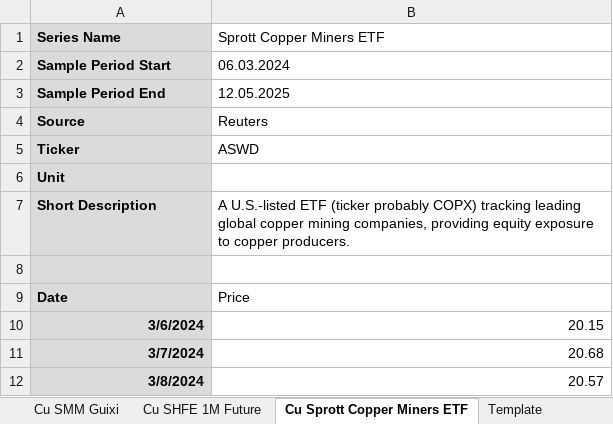
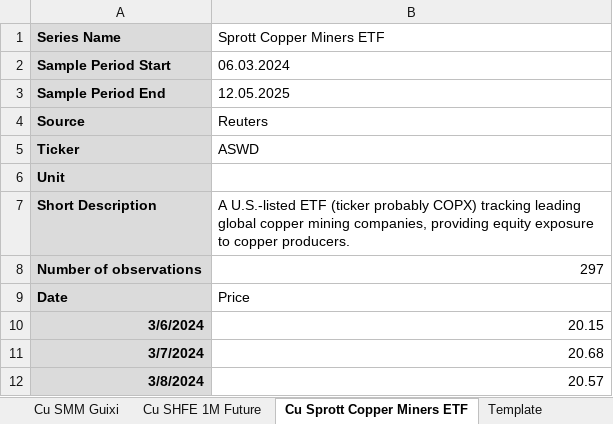
Before and after one commit to Doosheck/metals, an Excel workbook: data/Metals_ALL.xlsx, sheet Cu Sprott Copper Miners ETF, drawn as a sheet; only a part is shown; values as stored, in another font and other column widths than the file's, no borders; the diff names each change by its address in the sheet, - before the commit and + after, or states it on an @@ line.

```diff
--- a/data/Metals_ALL.xlsx (sheet Cu Sprott Copper Miners ETF)
+++ b/data/Metals_ALL.xlsx (sheet Cu Sprott Copper Miners ETF)
-row 8: (empty)
+row 8: Number of observations | 297
```
Also changed, not shown: sheet Co LME All Location, sheet Cu SMM Guixi, sheet Li South America LOB, sheet Lithium Americas Corp., sheet Li Carbonate 99,5% East Asia, sheet Li Carbonate Battery Grade, 11 more sheets.
